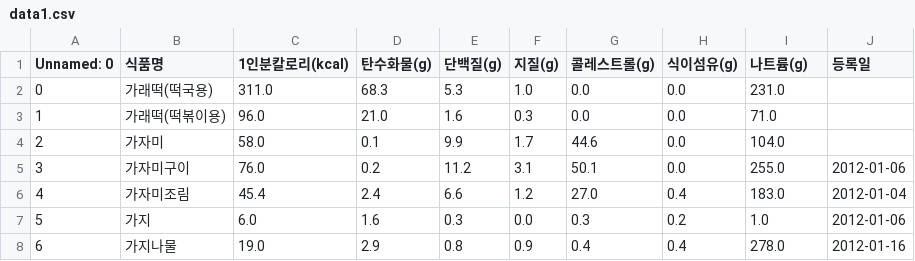
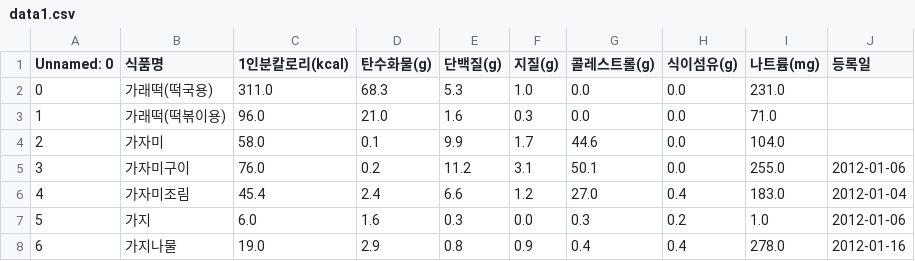
Before and after one commit to JulimPark/myfoodhistory, a CSV file: data1.csv, drawn as a sheet; only a part is shown.

Commit message:
Update data1.csv

```diff
--- a/data1.csv
+++ b/data1.csv
@@ -1,2 +1,2 @@
-Unnamed: 0,식품명,1인분칼로리(kcal),탄수화물(g),단백질(g),지질(g),콜레스트롤(g),식이섬유(g),나트륨(g),등록일
+Unnamed: 0,식품명,1인분칼로리(kcal),탄수화물(g),단백질(g),지질(g),콜레스트롤(g),식이섬유(g),나트륨(mg),등록일
 0,가래떡(떡국용),311.0,68.3,5.3,1.0,0.0,0.0,231.0,
```
